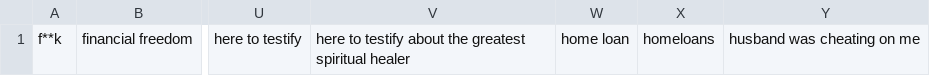
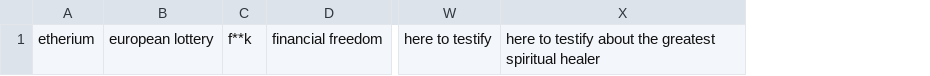
Before and after one commit to mitchellkrogza/Global-List-Facebook-Groups-Keyword-Moderation-Alerts, a CSV file: facebook-groups-keywords-03.csv, drawn as a sheet; only a part is shown, gaps mark what is left out; removed rows and columns are numbered as before the commit, all else as after; the diff names each change by its address in the sheet, - before the commit and + after, or states it on an @@ line.

```diff
--- a/facebook-groups-keywords-03.csv
+++ b/facebook-groups-keywords-03.csv
+column A, row 1: etherium
+column B, row 1: european lottery
-column W, row 1: home loan
-column X, row 1: homeloans
-column Y, row 1: husband was cheating on me
```
Also changed, not shown: facebook-groups-keywords-02.csv, facebook-groups-keywords-04.csv, 5 other files.
